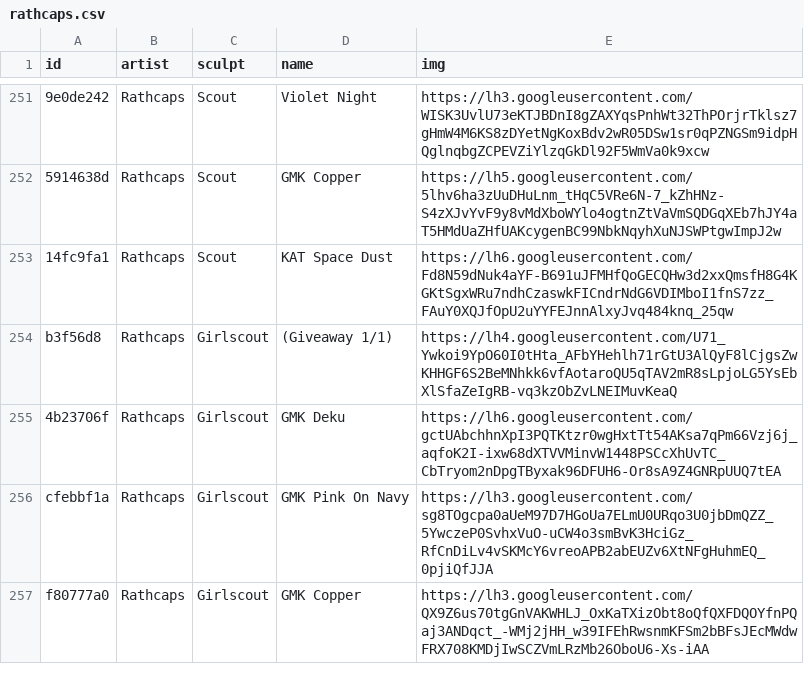
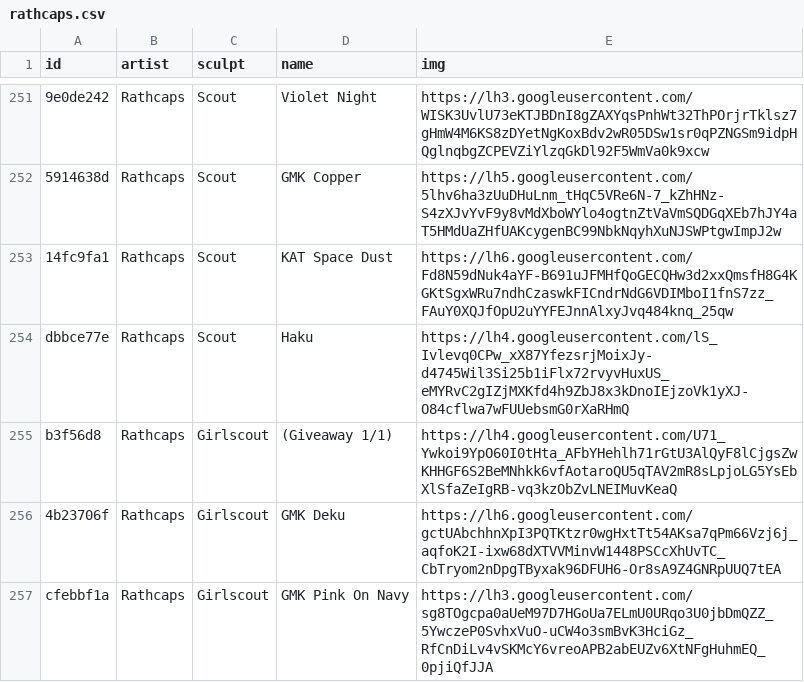
Before and after one commit to keycap-archivist/database, a CSV file: db/rathcaps.csv, drawn as a sheet; only a part is shown, gaps mark what is left out; the shorter side is filled out with more unchanged rows; the diff names each change by its address in the sheet, - before the commit and + after, or states it on an @@ line.

```diff
--- a/db/rathcaps.csv
+++ b/db/rathcaps.csv
+row 254: dbbce77e | Rathcaps | Scout | Haku | https://lh4.googleusercontent.com/lS_Ivlevq0CPw_xX87YfezsrjMoixJy-d4745Wil3Si25b1iFlx72rvyvHuxUS_eMYRvC2gIZjMXKfd4h9ZbJ8x3kDnoIEjzoVk1yXJ-O84cflwa7wFUUebsmG0rXaRHmQ
```
Also changed, not shown: db/ochre-+-moss.csv, 4 other files.
